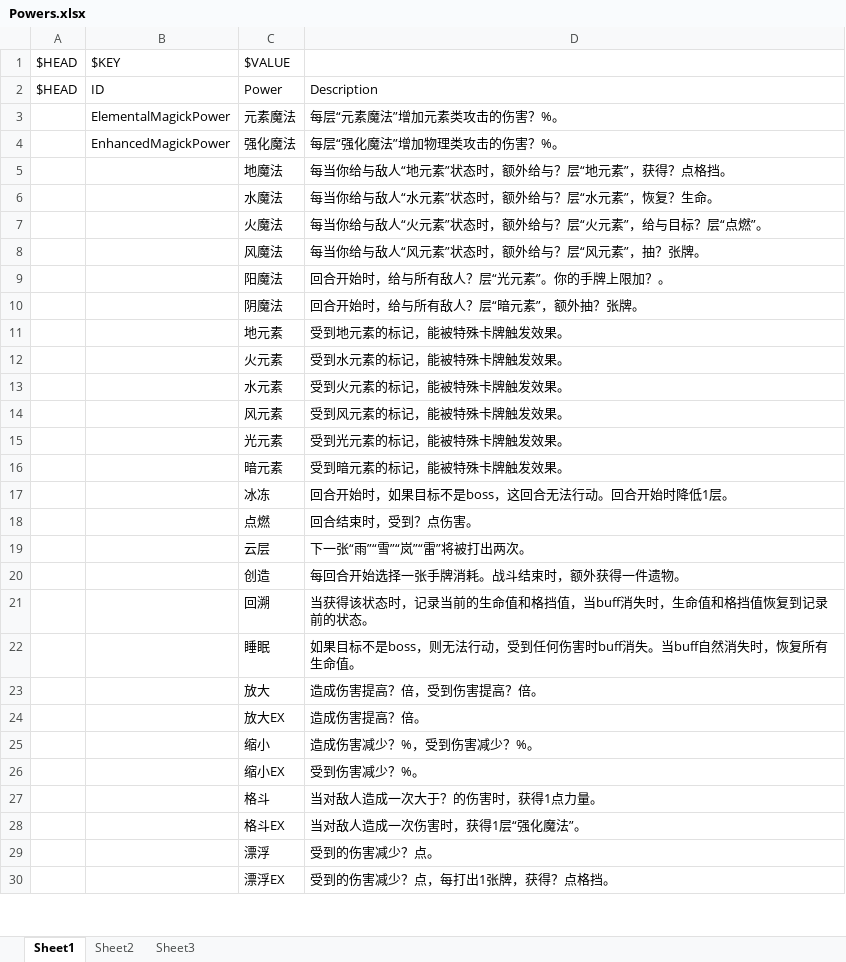
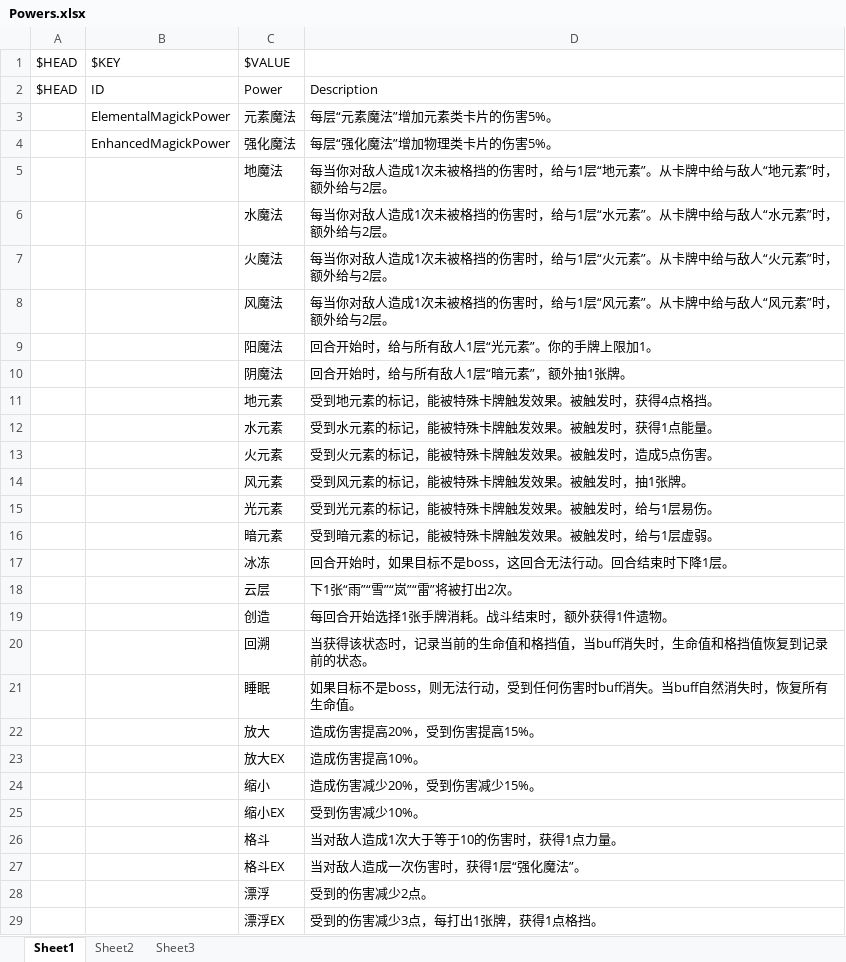
Before and after one commit to tuzishu/KinomotoSakuraMod, an Excel workbook: Excel/Powers.xlsx, sheet Sheet1, drawn as a sheet; only a part is shown; values as stored, in another font and other column widths than the file's, no borders; removed rows and columns are numbered as before the commit, all else as after; the diff covers the shown part only; the diff names each change by its address in the sheet, - before the commit and + after, or states it on an @@ line.

```diff
--- a/Excel/Powers.xlsx (sheet Sheet1)
+++ b/Excel/Powers.xlsx (sheet Sheet1)
-D3: 每层“元素魔法”增加元素类攻击的伤害？%。
+D3: 每层“元素魔法”增加元素类卡片的伤害5%。
-D4: 每层“强化魔法”增加物理类攻击的伤害？%。
+D4: 每层“强化魔法”增加物理类卡片的伤害5%。
-D5: 每当你给与敌人“地元素”状态时，额外给与？层“地元素”，获得？点格挡。
+D5: 每当你对敌人造成1次未被格挡的伤害时，给与1层“地元素”。从卡牌中给与敌人“地元素”时，额外给与2层。
-D6: 每当你给与敌人“水元素”状态时，额外给与？层“水元素”，恢复？生命。
+D6: 每当你对敌人造成1次未被格挡的伤害时，给与1层“水元素”。从卡牌中给与敌人“水元素”时，额外给与2层。
-D7: 每当你给与敌人“火元素”状态时，额外给与？层“火元素”，给与目标？层“点燃”。
+D7: 每当你对敌人造成1次未被格挡的伤害时，给与1层“火元素”。从卡牌中给与敌人“火元素”时，额外给与2层。
-D8: 每当你给与敌人“风元素”状态时，额外给与？层“风元素”，抽？张牌。
+D8: 每当你对敌人造成1次未被格挡的伤害时，给与1层“风元素”。从卡牌中给与敌人“风元素”时，额外给与2层。
-D9: 回合开始时，给与所有敌人？层“光元素”。你的手牌上限加？。
+D9: 回合开始时，给与所有敌人1层“光元素”。你的手牌上限加1。
-D10: 回合开始时，给与所有敌人？层“暗元素”，额外抽？张牌。
+D10: 回合开始时，给与所有敌人1层“暗元素”，额外抽1张牌。
-D11: 受到地元素的标记，能被特殊卡牌触发效果。
+D11: 受到地元素的标记，能被特殊卡牌触发效果。被触发时，获得4点格挡。
-row 12:  |  | 火元素 | 受到水元素的标记，能被特殊卡牌触发效果。
-D12: 受到火元素的标记，能被特殊卡牌触发效果。
+D12: 受到水元素的标记，能被特殊卡牌触发效果。被触发时，获得1点能量。
+row 13:  |  | 火元素 | 受到火元素的标记，能被特殊卡牌触发效果。被触发时，造成5点伤害。
-D14: 受到风元素的标记，能被特殊卡牌触发效果。
+D14: 受到风元素的标记，能被特殊卡牌触发效果。被触发时，抽1张牌。
-D15: 受到光元素的标记，能被特殊卡牌触发效果。
+D15: 受到光元素的标记，能被特殊卡牌触发效果。被触发时，给与1层易伤。
-D16: 受到暗元素的标记，能被特殊卡牌触发效果。
+D16: 受到暗元素的标记，能被特殊卡牌触发效果。被触发时，给与1层虚弱。
-D17: 回合开始时，如果目标不是boss，这回合无法行动。回合开始时降低1层。
+D17: 回合开始时，如果目标不是boss，这回合无法行动。回合结束时下降1层。
-row 18:  |  | 点燃 | 回合结束时，受到？点伤害。
-D18: 下一张“雨”“雪”“岚”“雷”将被打出两次。
+D18: 下1张“雨”“雪”“岚”“雷”将被打出2次。
-D19: 每回合开始选择一张手牌消耗。战斗结束时，额外获得一件遗物。
+D19: 每回合开始选择1张手牌消耗。战斗结束时，额外获得1件遗物。
-D22: 造成伤害提高？倍，受到伤害提高？倍。
+D22: 造成伤害提高20%，受到伤害提高15%。
-D23: 造成伤害提高？倍。
+D23: 造成伤害提高10%。
-D24: 造成伤害减少？%，受到伤害减少？%。
+D24: 造成伤害减少20%，受到伤害减少15%。
-D25: 受到伤害减少？%。
+D25: 受到伤害减少10%。
-D26: 当对敌人造成一次大于？的伤害时，获得1点力量。
+D26: 当对敌人造成1次大于等于10的伤害时，获得1点力量。
-D28: 受到的伤害减少？点。
+D28: 受到的伤害减少2点。
-D29: 受到的伤害减少？点，每打出1张牌，获得？点格挡。
+D29: 受到的伤害减少3点，每打出1张牌，获得1点格挡。
```
Also changed, not shown: 10 edited cells elsewhere in this sheet, Excel/Cards.xlsx.
